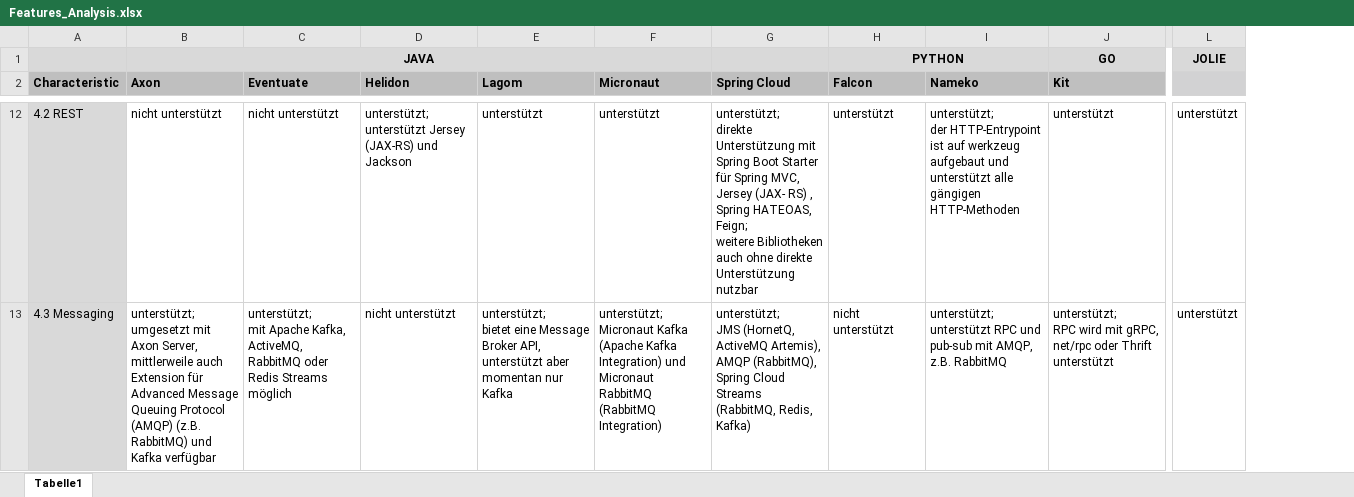
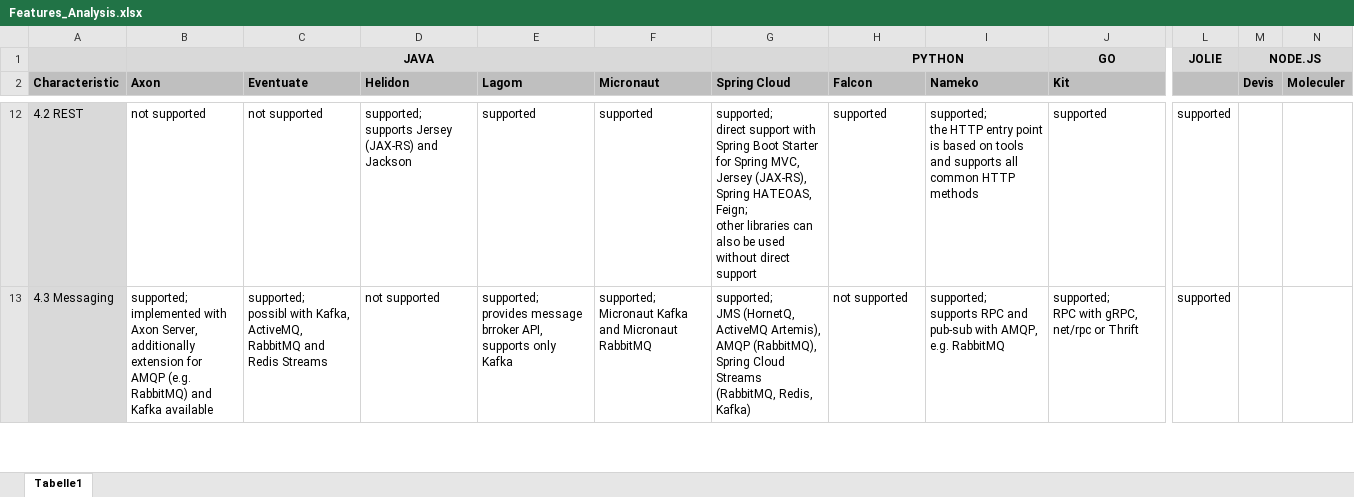
Before and after one commit to IsabellSailer/ms-framework-comparison, an Excel workbook: Data/Features_Analysis.xlsx, sheet Tabelle1, drawn as a sheet; only a part is shown, gaps mark what is left out; values as stored, in another font and other column widths than the file's, no borders; removed rows and columns are numbered as before the commit, all else as after; ↵ is a line break in a cell; the diff covers the shown part only; the diff names each change by its address in the sheet, - before the commit and + after, or states it on an @@ line.

```diff
--- a/Data/Features_Analysis.xlsx (sheet Tabelle1)
+++ b/Data/Features_Analysis.xlsx (sheet Tabelle1)
-column L, row 1: JOLIE; rows 12-13: unterstützt | unterstützt
+column L, row 1: JOLIE; rows 12-13: supported | supported
+column M (Devis), row 1: NODE.JS
+column N (Moleculer), empty
-B12 (Axon): nicht unterstützt
+B12 (Axon): not supported
-C12 (Eventuate): nicht unterstützt
+C12 (Eventuate): not supported
-D12 (Helidon): unterstützt; ↵ unterstützt Jersey (JAX-RS) und Jackson
+D12 (Helidon): supported; ↵ supports Jersey (JAX-RS) and Jackson
-E12 (Lagom): unterstützt
+E12 (Lagom): supported
-F12 (Micronaut): unterstützt
+F12 (Micronaut): supported
-G12 (Spring Cloud): unterstützt; ↵ direkte Unterstützung mit Spring Boot Starter für Spring MVC, Jersey (JAX- RS) , Spring HATEOAS, Feign; ↵ weitere Bibliotheken auch ohne direkte Unterstützung nutzbar
+G12 (Spring Cloud): supported; ↵ direct support with Spring Boot Starter for Spring MVC, Jersey (JAX-RS), Spring HATEOAS, Feign; ↵ other libraries can also be used without direct support
-H12 (Falcon): unterstützt
+H12 (Falcon): supported
-I12 (Nameko): unterstützt; ↵ der HTTP-Entrypoint ist auf werkzeug aufgebaut und unterstützt alle gängigen HTTP-Methoden
+I12 (Nameko): supported; ↵ the HTTP entry point is based on tools and supports all common HTTP methods
-J12 (Kit): unterstützt
+J12 (Kit): supported
-B13 (Axon): unterstützt; ↵ umgesetzt mit Axon Server, mittlerweile auch Extension für Advanced Message Queuing Protocol (AMQP) (z.B. RabbitMQ) und Kafka verfügbar
+B13 (Axon): supported; ↵ implemented with Axon Server, additionally extension for AMQP (e.g. RabbitMQ) and Kafka available
-C13 (Eventuate): unterstützt; ↵ mit Apache Kafka, ActiveMQ, RabbitMQ oder Redis Streams möglich
+C13 (Eventuate): supported; ↵ possibl with Kafka, ActiveMQ, RabbitMQ and Redis Streams
-D13 (Helidon): nicht unterstützt
+D13 (Helidon): not supported
-E13 (Lagom): unterstützt; ↵ bietet eine Message Broker API, unterstützt aber momentan nur Kafka
+E13 (Lagom): supported; ↵ provides message brroker API, supports only Kafka
-F13 (Micronaut): unterstützt; ↵ Micronaut Kafka (Apache Kafka Integration) und Micronaut RabbitMQ (RabbitMQ Integration)
+F13 (Micronaut): supported; ↵ Micronaut Kafka and Micronaut RabbitMQ
-G13 (Spring Cloud): unterstützt; ↵ JMS (HornetQ,…
+G13 (Spring Cloud): supported; ↵ JMS (HornetQ,…
-H13 (Falcon): nicht unterstützt
+H13 (Falcon): not supported
-I13 (Nameko): unterstützt; ↵ unterstützt RPC und pub-sub mit AMQP, z.B. RabbitMQ
+I13 (Nameko): supported; ↵ supports RPC and pub-sub with AMQP, e.g. RabbitMQ
-J13 (Kit): unterstützt; ↵ RPC wird mit gRPC, net/rpc oder Thrift unterstützt
+J13 (Kit): supported; ↵ RPC with gRPC, net/rpc or Thrift
```
Also changed, not shown: 199 edited cells elsewhere in this sheet.
